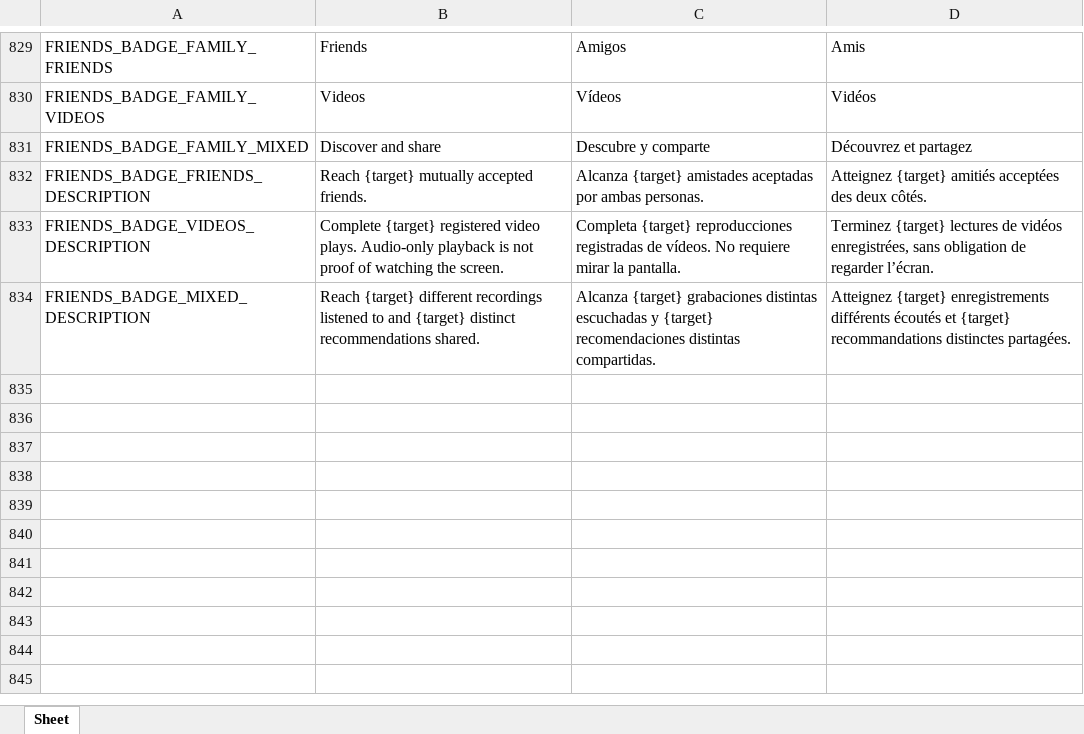
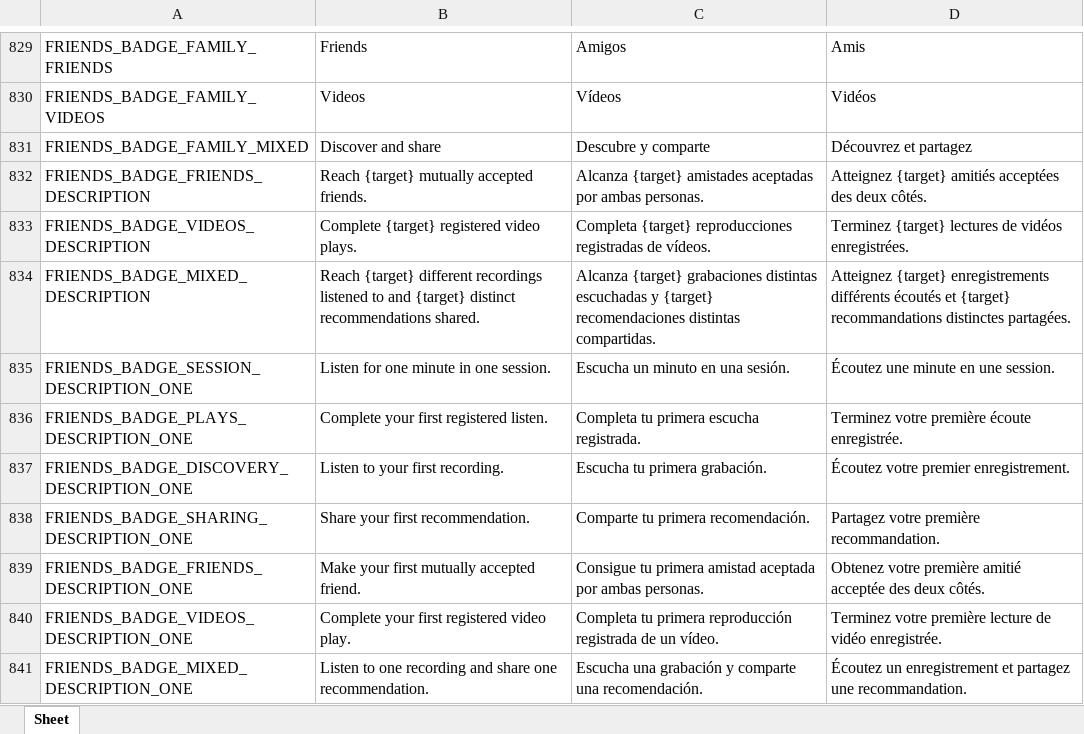
Before and after one commit to Icass1/rockit, an Excel workbook: Vocabulary.xlsx, sheet Sheet, drawn as a sheet; only a part is shown, gaps mark what is left out; values as stored, in another font and other column widths than the file's, no borders; table styles not drawn; the diff names each change by its address in the sheet, - before the commit and + after, or states it on an @@ line.

```diff
--- a/Vocabulary.xlsx (sheet Sheet)
+++ b/Vocabulary.xlsx (sheet Sheet)
-B833: …video plays. Audio-only playback is not proof of watching the screen.
+B833: …video plays.
-C833: …de vídeos. No requiere mirar la pantalla.
+C833: …de vídeos.
-D833: …de vidéos enregistrées, sans obligation de regarder l’écran.
+D833: …de vidéos enregistrées.
+row 835: FRIENDS_BADGE_SESSION_DESCRIPTION_ONE | Listen for one minute in one session. | Escucha un minuto en una sesión. | Écoutez une minute en une session.
+row 836: FRIENDS_BADGE_PLAYS_DESCRIPTION_ONE | Complete your first registered listen. | Completa tu primera escucha registrada. | Terminez votre première écoute enregistrée.
+row 837: FRIENDS_BADGE_DISCOVERY_DESCRIPTION_ONE | Listen to your first recording. | Escucha tu primera grabación. | Écoutez votre premier enregistrement.
+row 838: FRIENDS_BADGE_SHARING_DESCRIPTION_ONE | Share your first recommendation. | Comparte tu primera recomendación. | Partagez votre première recommandation.
+row 839: FRIENDS_BADGE_FRIENDS_DESCRIPTION_ONE | Make your first mutually accepted friend. | Consigue tu primera amistad aceptada por ambas personas. | Obtenez votre première amitié acceptée des deux côtés.
+row 840: FRIENDS_BADGE_VIDEOS_DESCRIPTION_ONE | Complete your first registered video play. | Completa tu primera reproducción registrada de un vídeo. | Terminez votre première lecture de vidéo enregistrée.
+row 841: FRIENDS_BADGE_MIXED_DESCRIPTION_ONE | Listen to one recording and share one recommendation. | Escucha una grabación y comparte una recomendación. | Écoutez un enregistrement et partagez une recommandation.
```
Also changed, not shown: 3 other files.
